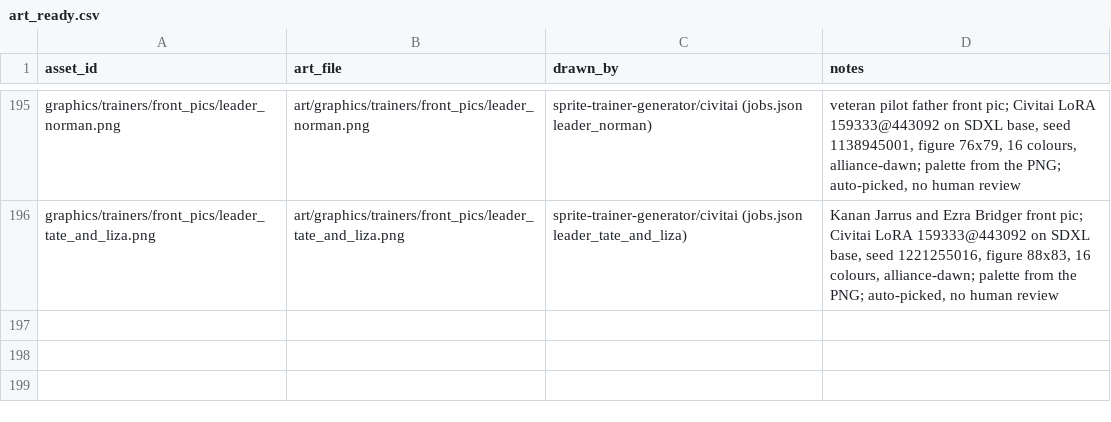
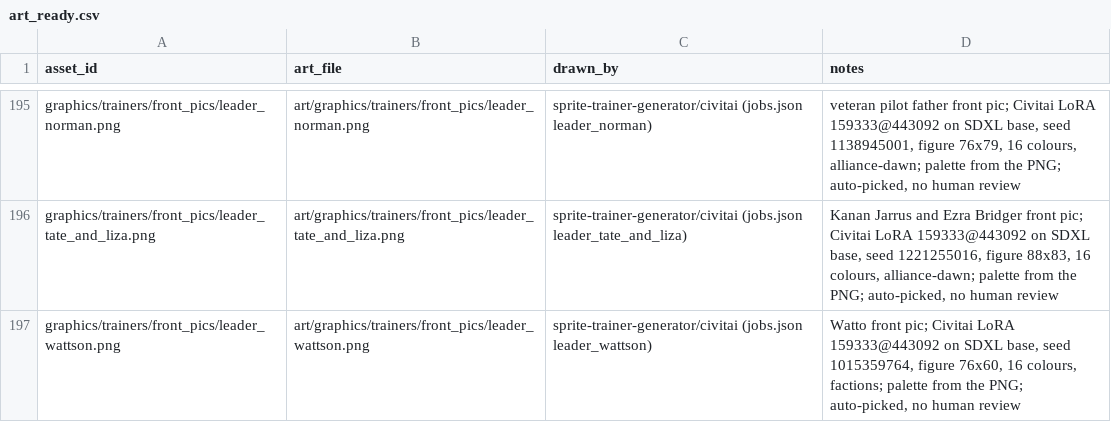
Before and after one commit to spencerlepine/pokeemerald, a CSV file: wiki/mapping/art_ready.csv, drawn as a sheet; only a part is shown, gaps mark what is left out.

Commit message:
sprite-trainer-generator: Watto (leader_wattson) front pic to wiki/art, ART_READY (auto-picked)

```diff
--- a/wiki/mapping/art_ready.csv
+++ b/wiki/mapping/art_ready.csv
@@ -196 +196,2 @@ graphics/trainers/front_pics/leader_norman.png,art/graphics/trainers/front_pics/
 graphics/trainers/front_pics/leader_tate_and_liza.png,art/graphics/trainers/front_pics/leader_tate_and_liza.png,sprite-trainer-generator/civitai (jobs.json leader_tate_and_liza),"Kanan Jarrus and Ezra Bridger front pic; Civitai LoRA 159333@443092 on SDXL base, seed 1221255016, figure 88x83, 16 colours, alliance-dawn; palette from the PNG; auto-picked, no human review"
+graphics/trainers/front_pics/leader_wattson.png,art/graphics/trainers/front_pics/leader_wattson.png,sprite-trainer-generator/civitai (jobs.json leader_wattson),"Watto front pic; Civitai LoRA 159333@443092 on SDXL base, seed 1015359764, figure 76x60, 16 colours, factions; palette from the PNG; auto-picked, no human review"
```
Also changed, not shown: wiki/database/pending_art.csv, 8 other files.
